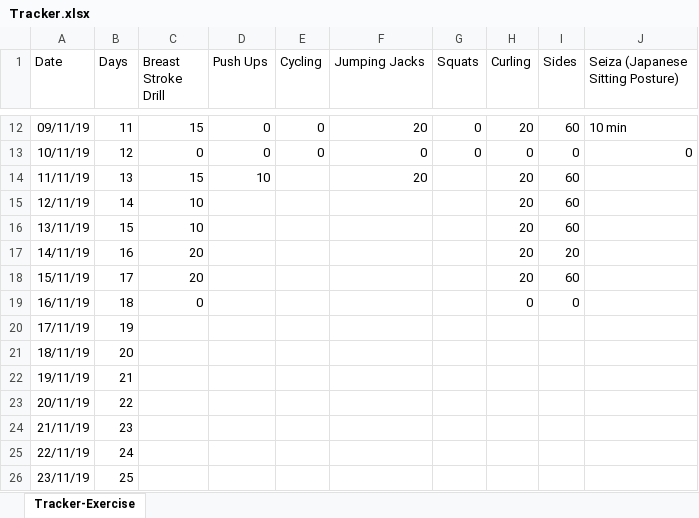
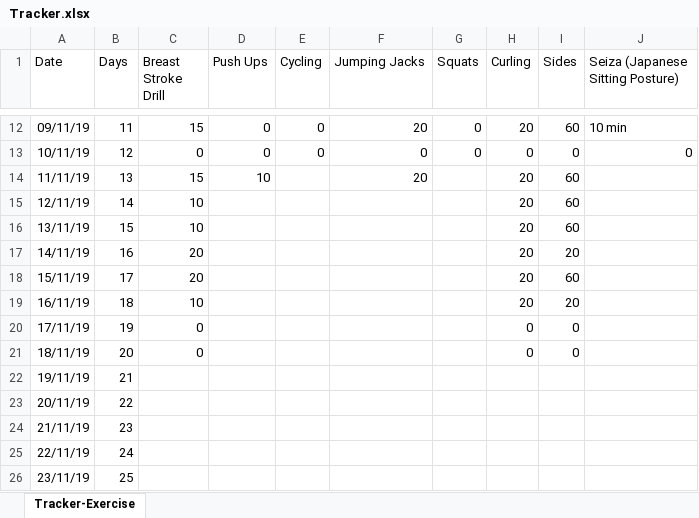
Before and after one commit to nileshlaxmi/tracker, an Excel workbook: Personal/Tracker.xlsx, sheet Tracker-Exercise, drawn as a sheet; only a part is shown, gaps mark what is left out; values as stored, in another font and other column widths than the file's, no borders; the diff names each change by its address in the sheet, - before the commit and + after, or states it on an @@ line.

Commit message:
personal tracker updated for day-20

```diff
--- a/Personal/Tracker.xlsx (sheet Tracker-Exercise)
+++ b/Personal/Tracker.xlsx (sheet Tracker-Exercise)
-C19 (Breast Stroke Drill): 0
+C19 (Breast Stroke Drill): 10
-H19 (Curling): 0
+H19 (Curling): 20
-I19 (Sides): 0
+I19 (Sides): 20
-C20:C21 (Breast Stroke Drill): (empty)
+C20:C21 (Breast Stroke Drill): 0
-H20:H21 (Curling): (empty)
+H20:H21 (Curling): 0
-I20:I21 (Sides): (empty)
+I20:I21 (Sides): 0
```
